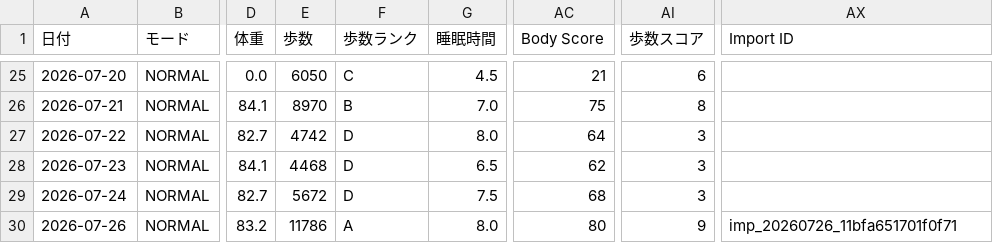
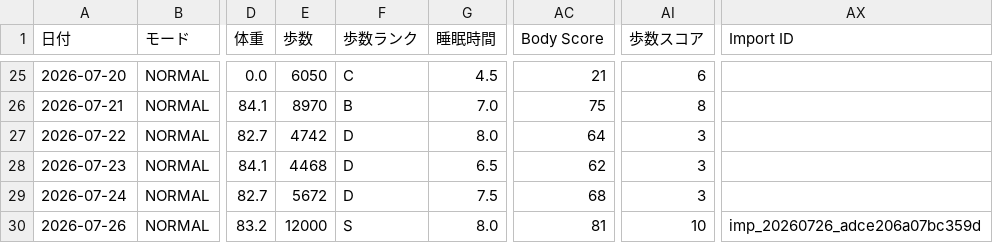
Before and after one commit to ZOEykyk/body-recomp-dashboard, a CSV file: records.csv, drawn as a sheet; only a part is shown, gaps mark what is left out; the diff names each change by its address in the sheet, - before the commit and + after, or states it on an @@ line.

Commit message:
Update records.csv from Streamlit app

```diff
--- a/records.csv
+++ b/records.csv
-E30 (歩数): 11786
+E30 (歩数): 12000
-F30 (歩数ランク): A
+F30 (歩数ランク): S
-AC30 (Body Score): 80
+AC30 (Body Score): 81
-AI30 (歩数スコア): 9
+AI30 (歩数スコア): 10
-AX30 (Import ID): imp_20260726_11bfa651701f0f71
+AX30 (Import ID): imp_20260726_adce206a07bc359d
```
